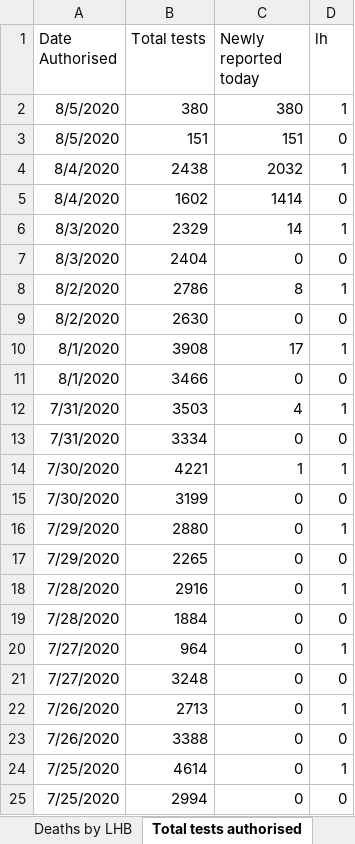
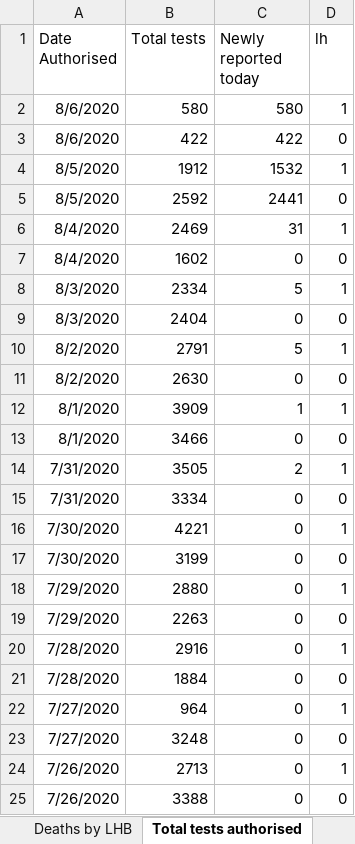
Before and after one commit to geeogi/covid-19-uk-data, an Excel workbook: data/raw/phw/Rapid COVID-19 surveillance data.xlsx, sheet Total tests authorised, drawn as a sheet; only a part is shown; the shorter side is filled out with more unchanged rows; values as stored, in another font and other column widths than the file's, no borders; removed rows and columns are numbered as before the commit, all else as after; the diff names each change by its address in the sheet, - before the commit and + after, or states it on an @@ line.

```diff
--- a/data/raw/phw/Rapid COVID-19 surveillance data.xlsx (sheet Total tests authorised)
+++ b/data/raw/phw/Rapid COVID-19 surveillance data.xlsx (sheet Total tests authorised)
-row 2: 8/5/2020 | 380 | 380 | 1
-row 3: 8/5/2020 | 151 | 151 | 0
-row 4: 8/4/2020 | 2438 | 2032 | 1
+row 2: 8/6/2020 | 580 | 580 | 1
+row 3: 8/6/2020 | 422 | 422 | 0
+row 4: 8/5/2020 | 1912 | 1532 | 1
+row 5: 8/5/2020 | 2592 | 2441 | 0
+row 6: 8/4/2020 | 2469 | 31 | 1
-C7 (Newly reported today): 1414
+C7 (Newly reported today): 0
-B8 (Total tests): 2329
+B8 (Total tests): 2334
-C8 (Newly reported today): 14
+C8 (Newly reported today): 5
-B10 (Total tests): 2786
+B10 (Total tests): 2791
-C10 (Newly reported today): 8
+C10 (Newly reported today): 5
-B12 (Total tests): 3908
+B12 (Total tests): 3909
-C12 (Newly reported today): 17
+C12 (Newly reported today): 1
-B14 (Total tests): 3503
+B14 (Total tests): 3505
-C14 (Newly reported today): 4
+C14 (Newly reported today): 2
-C16 (Newly reported today): 1
+C16 (Newly reported today): 0
-B19 (Total tests): 2265
+B19 (Total tests): 2263
```
Also changed, not shown: sheet Tests by specimen date, sheet Age and sex distribution, sheet Deaths by date, sheet Headline summary, sheet Deaths by LHB, sheet Contents, charts or pictures, 7 other files.
